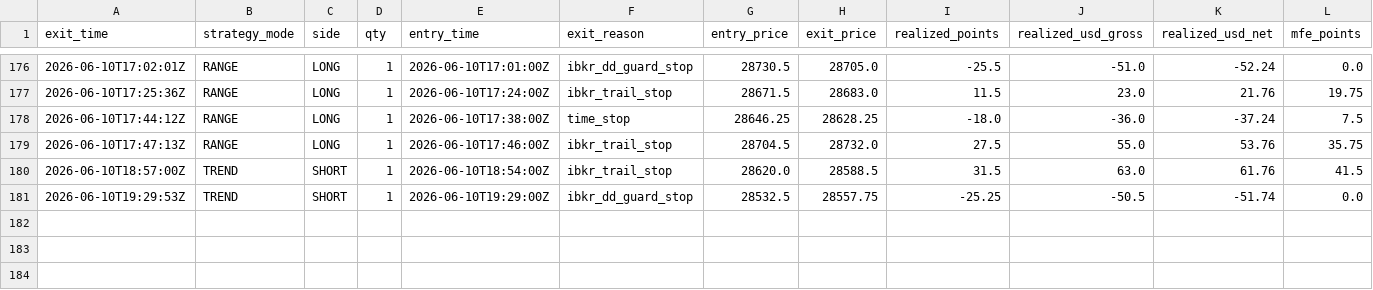
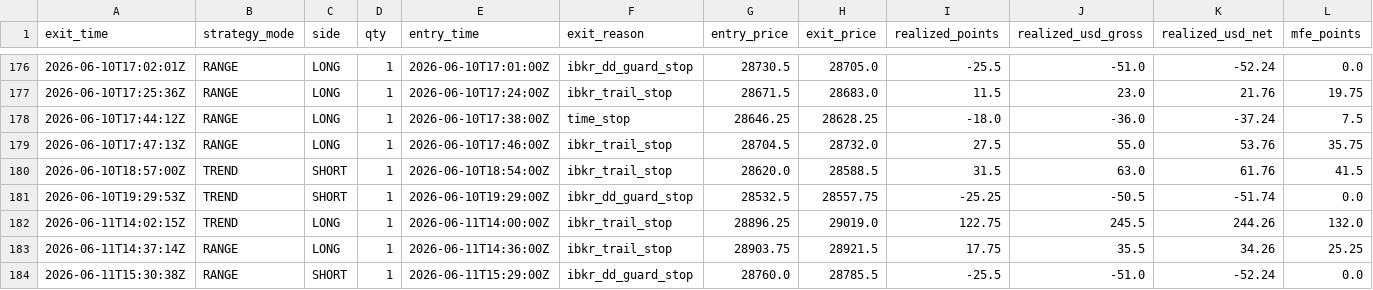
Before and after one commit to cozerdag/mnq-dashboard, a CSV file: data/mnq_trades.csv, drawn as a sheet; only a part is shown, gaps mark what is left out; rows hold the shown columns only; the diff names each change by its address in the sheet, - before the commit and + after, or states it on an @@ line.

```diff
--- a/data/mnq_trades.csv
+++ b/data/mnq_trades.csv
+row 182: 2026-06-11T14:02:15Z | TREND | LONG | 1 | 2026-06-11T14:00:00Z | ibkr_trail_stop | 28896.25 | 29019.0 | 122.75 | 245.5 | 244.26 | 132.0
+row 183: 2026-06-11T14:37:14Z | RANGE | LONG | 1 | 2026-06-11T14:36:00Z | ibkr_trail_stop | 28903.75 | 28921.5 | 17.75 | 35.5 | 34.26 | 25.25
+row 184: 2026-06-11T15:30:38Z | RANGE | SHORT | 1 | 2026-06-11T15:29:00Z | ibkr_dd_guard_stop | 28760.0 | 28785.5 | -25.5 | -51.0 | -52.24 | 0.0
```
Also changed, not shown: 2 other files.
